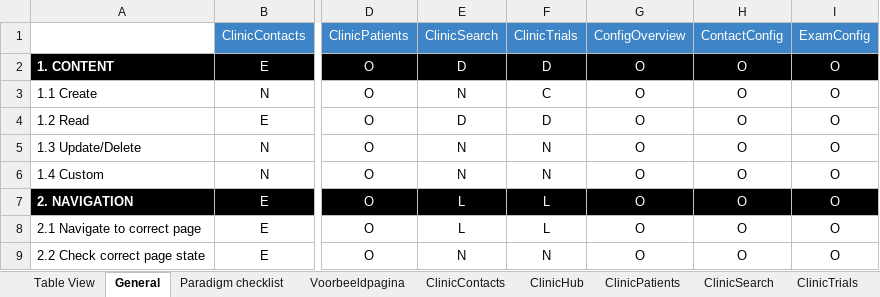
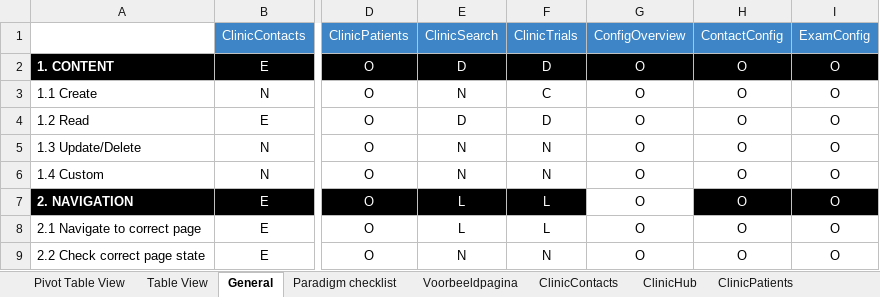
Before and after one commit to vandeputtepeter/Bachelorproef-Peter-Van-de-Putte-Jasper-Van-Gestel, an Excel workbook: Bachelorproef/CodedUITestDocs/Checklist_CUIT V2.0.xlsx, sheet General, drawn as a sheet; only a part is shown, gaps mark what is left out; values as stored, in another font and other column widths than the file's, no borders; charts and pictures and conditional formats not drawn; the diff names each change by its address in the sheet, - before the commit and + after, or states it on an @@ line.

```diff
--- a/Bachelorproef/CodedUITestDocs/Checklist_CUIT V2.0.xlsx (sheet General)
+++ b/Bachelorproef/CodedUITestDocs/Checklist_CUIT V2.0.xlsx (sheet General)
+sheet tab: Pivot Table View
@@ G7 fill: #000000 → none, text colour: #FFFFFF → black @@
```
Also changed, not shown: sheet Table View, charts or pictures, 3 other files.
